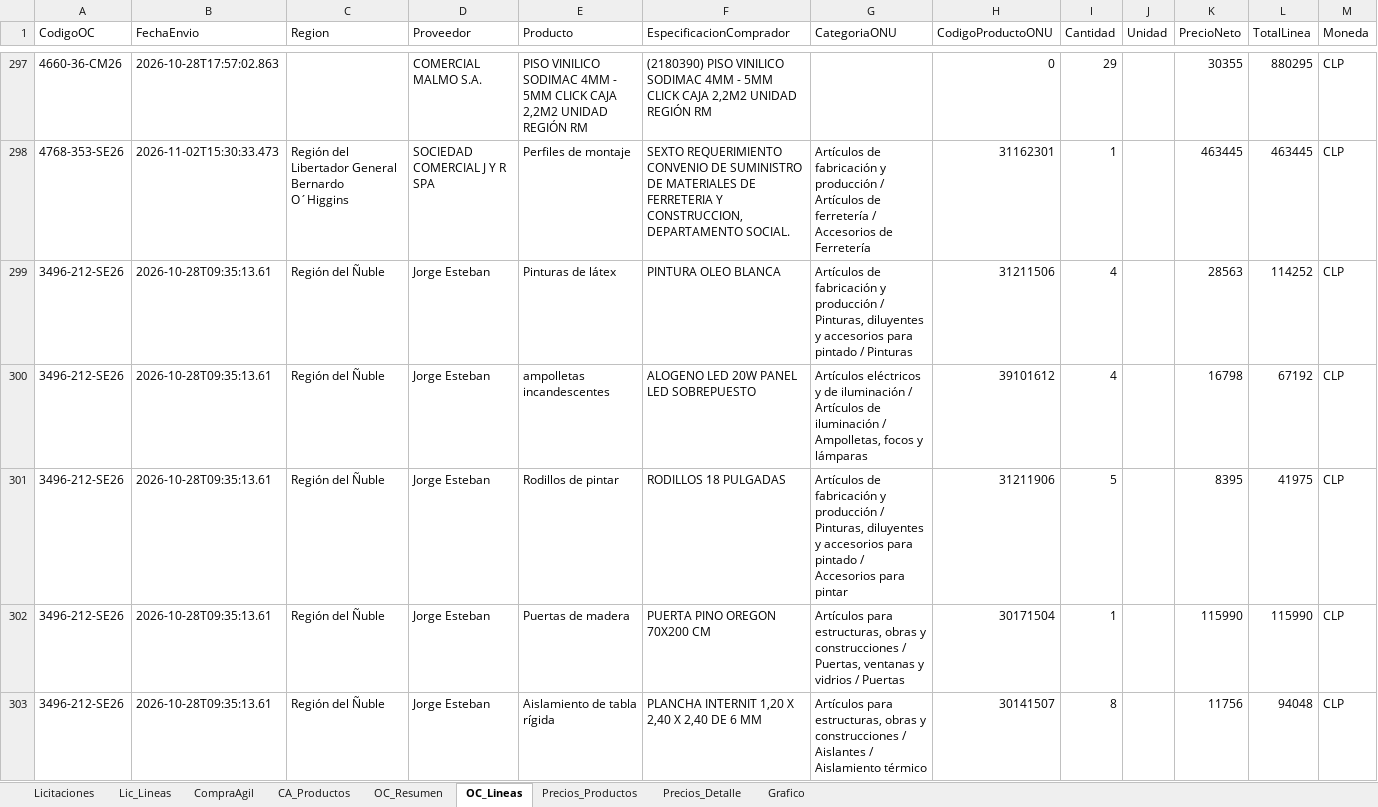
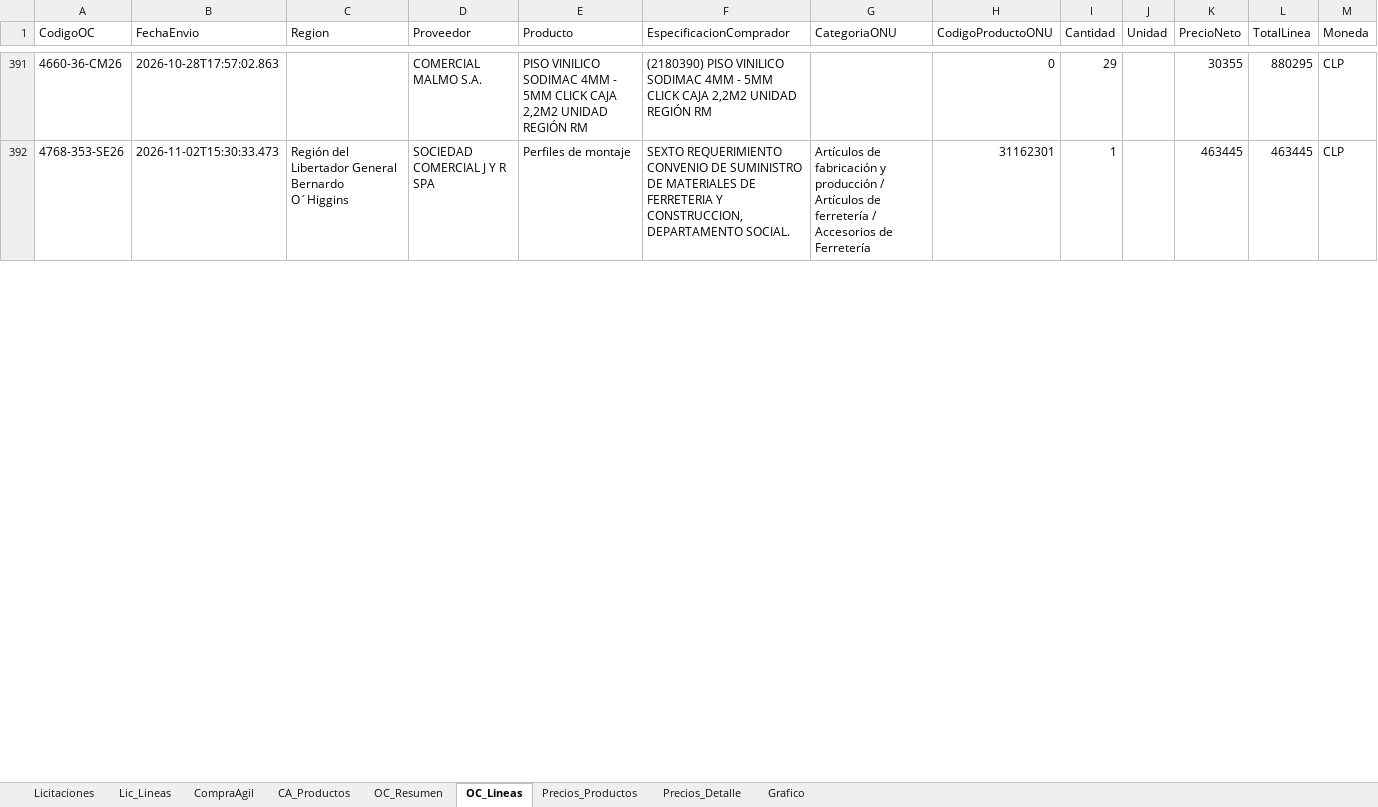
Before and after one commit to tchavarri/monitor-mercado-publico, an Excel workbook: docs/mercado_publico_construccion_RM.xlsx, sheet OC_Lineas, drawn as a sheet; only a part is shown, gaps mark what is left out; values as stored, in another font and other column widths than the file's, no borders; removed rows and columns are numbered as before the commit, all else as after; the diff covers the shown part only; the diff names each change by its address in the sheet, - before the commit and + after, or states it on an @@ line.

```diff
--- a/docs/mercado_publico_construccion_RM.xlsx (sheet OC_Lineas)
+++ b/docs/mercado_publico_construccion_RM.xlsx (sheet OC_Lineas)
-row 299: 3496-212-SE26 | 2026-10-28T09:35:13.61 | Región del Ñuble | Jorge Esteban | Pinturas de látex | PINTURA OLEO BLANCA | Artículos de fabricación y producción / Pinturas, diluyentes y accesorios para pintado / Pinturas | 31211506 | 4 |  | 28563 | 114252 | CLP
-row 300: 3496-212-SE26 | 2026-10-28T09:35:13.61 | Región del Ñuble | Jorge Esteban | ampolletas incandescentes | ALOGENO LED 20W PANEL LED SOBREPUESTO | Artículos eléctricos y de iluminación / Artículos de iluminación / Ampolletas, focos y lámparas | 39101612 | 4 |  | 16798 | 67192 | CLP
-row 301: 3496-212-SE26 | 2026-10-28T09:35:13.61 | Región del Ñuble | Jorge Esteban | Rodillos de pintar | RODILLOS 18 PULGADAS | Artículos de fabricación y producción / Pinturas, diluyentes y accesorios para pintado / Accesorios para pintar | 31211906 | 5 |  | 8395 | 41975 | CLP
-row 302: 3496-212-SE26 | 2026-10-28T09:35:13.61 | Región del Ñuble | Jorge Esteban | Puertas de madera | PUERTA PINO OREGON 70X200 CM | Artículos para estructuras, obras y construcciones / Puertas, ventanas y vidrios / Puertas | 30171504 | 1 |  | 115990 | 115990 | CLP
-row 303: 3496-212-SE26 | 2026-10-28T09:35:13.61 | Región del Ñuble | Jorge Esteban | Aislamiento de tabla rígida | PLANCHA INTERNIT 1,20 X 2,40 X 2,40 DE 6 MM | Artículos para estructuras, obras y construcciones / Aislantes / Aislamiento térmico | 30141507 | 8 |  | 11756 | 94048 | CLP
```
Also changed, not shown: other rows of this sheet, sheet Lic_Lineas, sheet CA_Productos, sheet OC_Resumen, sheet CompraAgil, sheet Licitaciones, charts or pictures, 2 other files.
